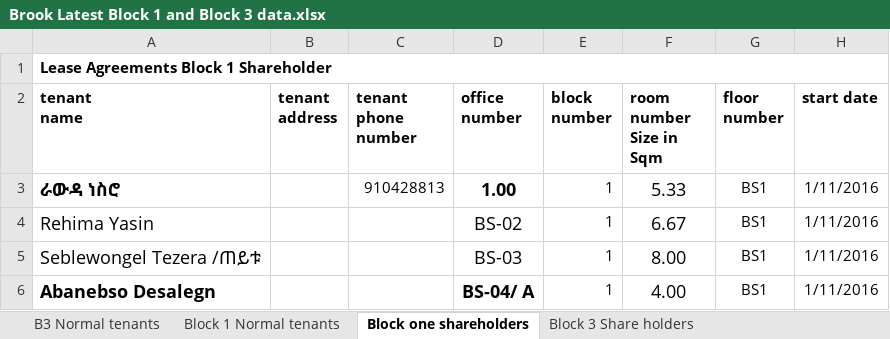
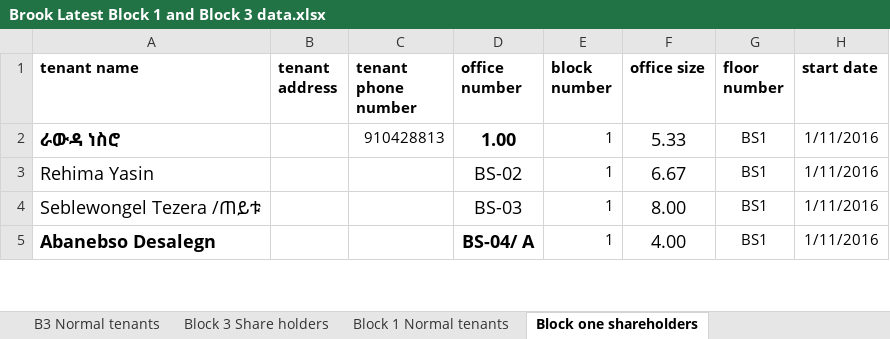
Before and after one commit to burka9/rental, an Excel workbook: api/data/Brook Latest Block 1 and Block 3 data.xlsx, sheet Block one shareholders, drawn as a sheet; only a part is shown; values as stored, in another font and other column widths than the file's, no borders; removed rows and columns are numbered as before the commit, all else as after; rows hold the shown columns only; ↵ is a line break in a cell; the diff names each change by its address in the sheet, - before the commit and + after, or states it on an @@ line.

```diff
--- a/api/data/Brook Latest Block 1 and Block 3 data.xlsx (sheet Block one shareholders)
+++ b/api/data/Brook Latest Block 1 and Block 3 data.xlsx (sheet Block one shareholders)
@@ sheet tab order changed: B3 Normal tenants | Block 3 Share holders | Block 1 Normal tenants | Block one shareholders @@
-row 1: Lease Agreements Block 1 Shareholder
-A1: tenant ↵ name
+A1: tenant name
-F1: room number ↵ Size in Sqm
+F1: office size
```
Also changed, not shown: sheet Block 1 Normal tenants, sheet Block 3 Share holders, sheet B3 Normal tenants, api/data/Brook Latest Block 2 Data.xlsx, api/data/Brook Latest Block 2 Shareholders data.xlsx, 28 other files.
